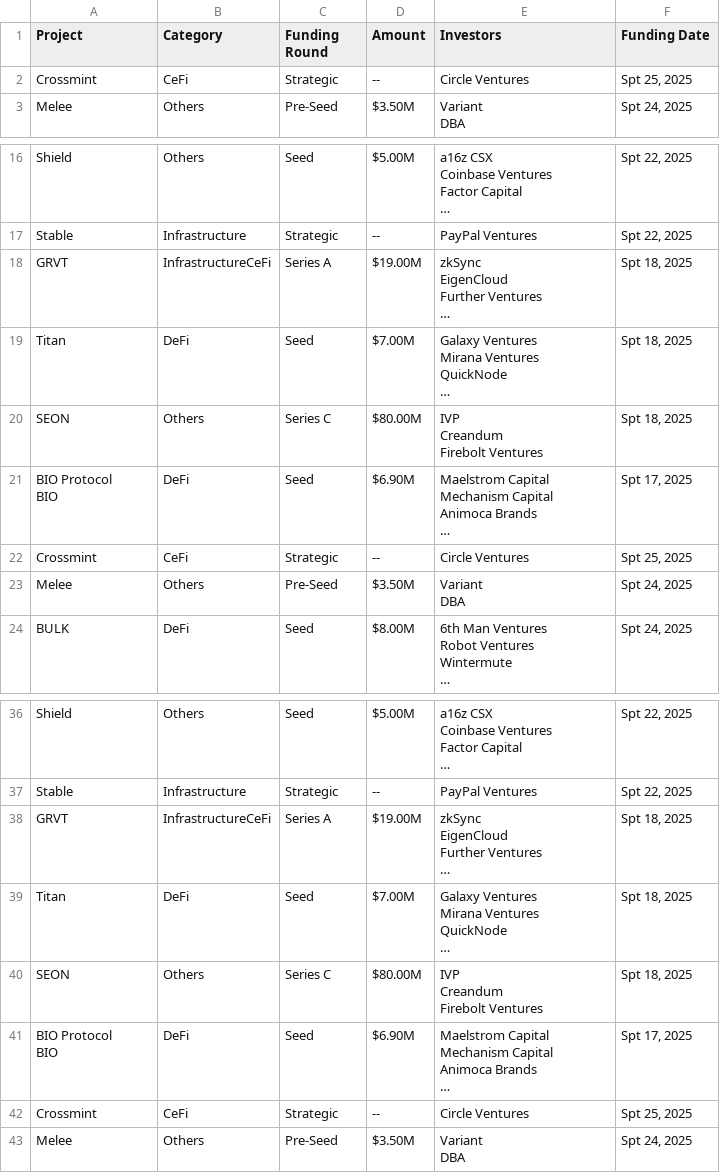
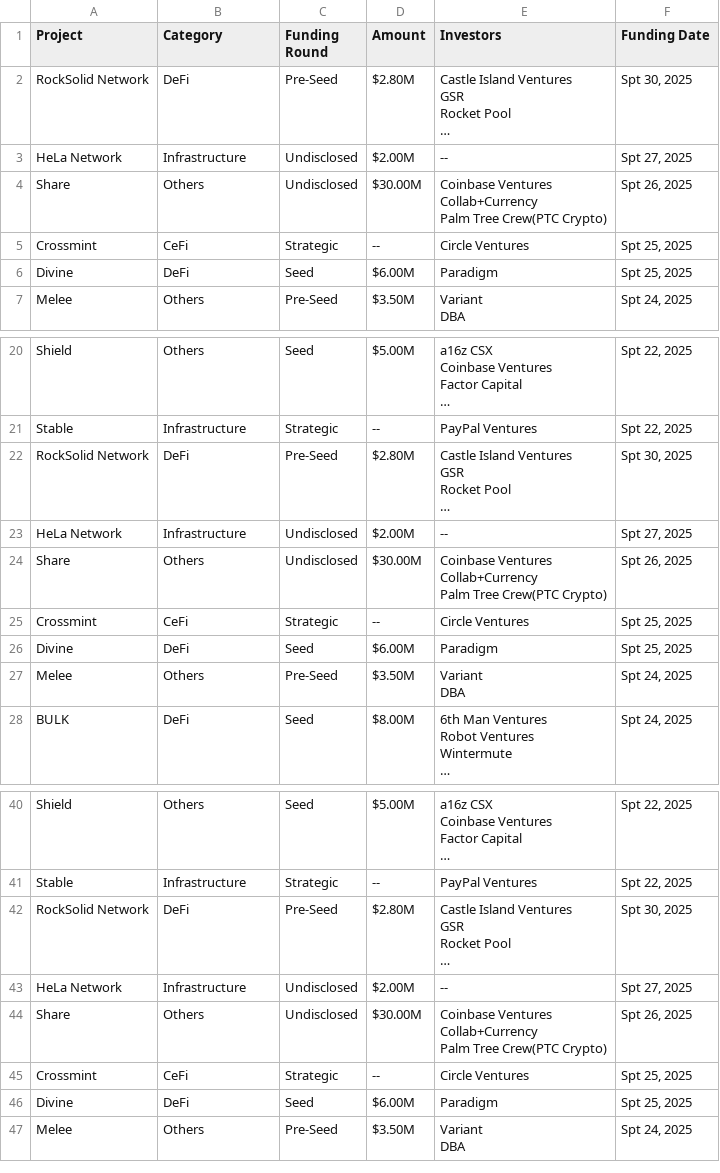
Before and after one commit to Fedric-Reform/Funraised-Tokens, a CSV file: CoinCarp_Fundraising.csv, drawn as a sheet; only a part is shown, gaps mark what is left out; removed rows and columns are numbered as before the commit, all else as after; ↵ is a line break in a cell; the diff covers the shown part only; the diff names each change by its address in the sheet, - before the commit and + after, or states it on an @@ line.

```diff
--- a/CoinCarp_Fundraising.csv
+++ b/CoinCarp_Fundraising.csv
+row 2: RockSolid Network | DeFi | Pre-Seed | $2.80M | Castle Island Ventures ↵ GSR ↵ Rocket Pool ↵ … | Spt 30, 2025
+row 3: HeLa Network | Infrastructure | Undisclosed | $2.00M | -- | Spt 27, 2025
+row 4: Share | Others | Undisclosed | $30.00M | Coinbase Ventures ↵ Collab+Currency ↵ Palm Tree Crew(PTC Crypto) | Spt 26, 2025
+row 6: Divine | DeFi | Seed | $6.00M | Paradigm | Spt 25, 2025
-row 18: GRVT | InfrastructureCeFi | Series A | $19.00M | zkSync ↵ EigenCloud ↵ Further Ventures ↵ … | Spt 18, 2025
-row 19: Titan | DeFi | Seed | $7.00M | Galaxy Ventures ↵ Mirana Ventures ↵ QuickNode ↵ … | Spt 18, 2025
-row 20: SEON | Others | Series C | $80.00M | IVP ↵ Creandum ↵ Firebolt Ventures | Spt 18, 2025
-row 21: BIO Protocol ↵ BIO | DeFi | Seed | $6.90M | Maelstrom Capital ↵ Mechanism Capital ↵ Animoca Brands ↵ … | Spt 17, 2025
+row 22: RockSolid Network | DeFi | Pre-Seed | $2.80M | Castle Island Ventures ↵ GSR ↵ Rocket Pool ↵ … | Spt 30, 2025
+row 23: HeLa Network | Infrastructure | Undisclosed | $2.00M | -- | Spt 27, 2025
+row 24: Share | Others | Undisclosed | $30.00M | Coinbase Ventures ↵ Collab+Currency ↵ Palm Tree Crew(PTC Crypto) | Spt 26, 2025
+row 26: Divine | DeFi | Seed | $6.00M | Paradigm | Spt 25, 2025
-row 38: GRVT | InfrastructureCeFi | Series A | $19.00M | zkSync ↵ EigenCloud ↵ Further Ventures ↵ … | Spt 18, 2025
-row 39: Titan | DeFi | Seed | $7.00M | Galaxy Ventures ↵ Mirana Ventures ↵ QuickNode ↵ … | Spt 18, 2025
-row 40: SEON | Others | Series C | $80.00M | IVP ↵ Creandum ↵ Firebolt Ventures | Spt 18, 2025
-row 41: BIO Protocol ↵ BIO | DeFi | Seed | $6.90M | Maelstrom Capital ↵ Mechanism Capital ↵ Animoca Brands ↵ … | Spt 17, 2025
+row 42: RockSolid Network | DeFi | Pre-Seed | $2.80M | Castle Island Ventures ↵ GSR ↵ Rocket Pool ↵ … | Spt 30, 2025
+row 43: HeLa Network | Infrastructure | Undisclosed | $2.00M | -- | Spt 27, 2025
+row 44: Share | Others | Undisclosed | $30.00M | Coinbase Ventures ↵ Collab+Currency ↵ Palm Tree Crew(PTC Crypto) | Spt 26, 2025
+row 46: Divine | DeFi | Seed | $6.00M | Paradigm | Spt 25, 2025
```
Also changed, not shown: 4 removed rows elsewhere in this file, 1 other file.
